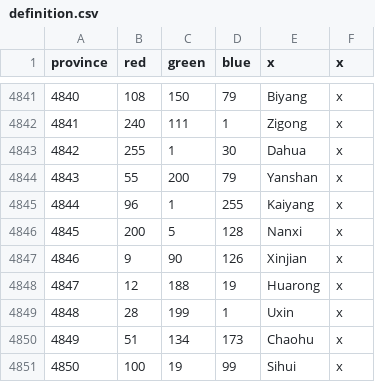
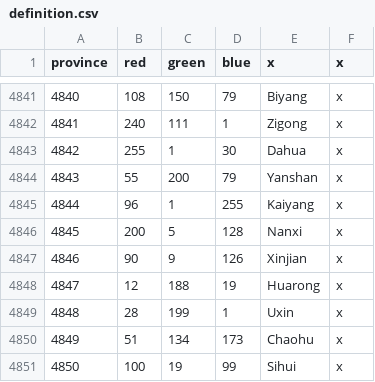
Before and after one commit to PDXMP/HashMP_CE, a CSV file: map/definition.csv, drawn as a sheet; only a part is shown, gaps mark what is left out.

Commit message:
Xinjian province definition fixed

```diff
--- a/map/definition.csv
+++ b/map/definition.csv
@@ -4846,3 +4846,3 @@ province;red;green;blue;x;x
 4845;200;5;128;Nanxi;x
-4846;9;90;126;Xinjian;x
+4846;90;9;126;Xinjian;x
 4847;12;188;19;Huarong;x
```
